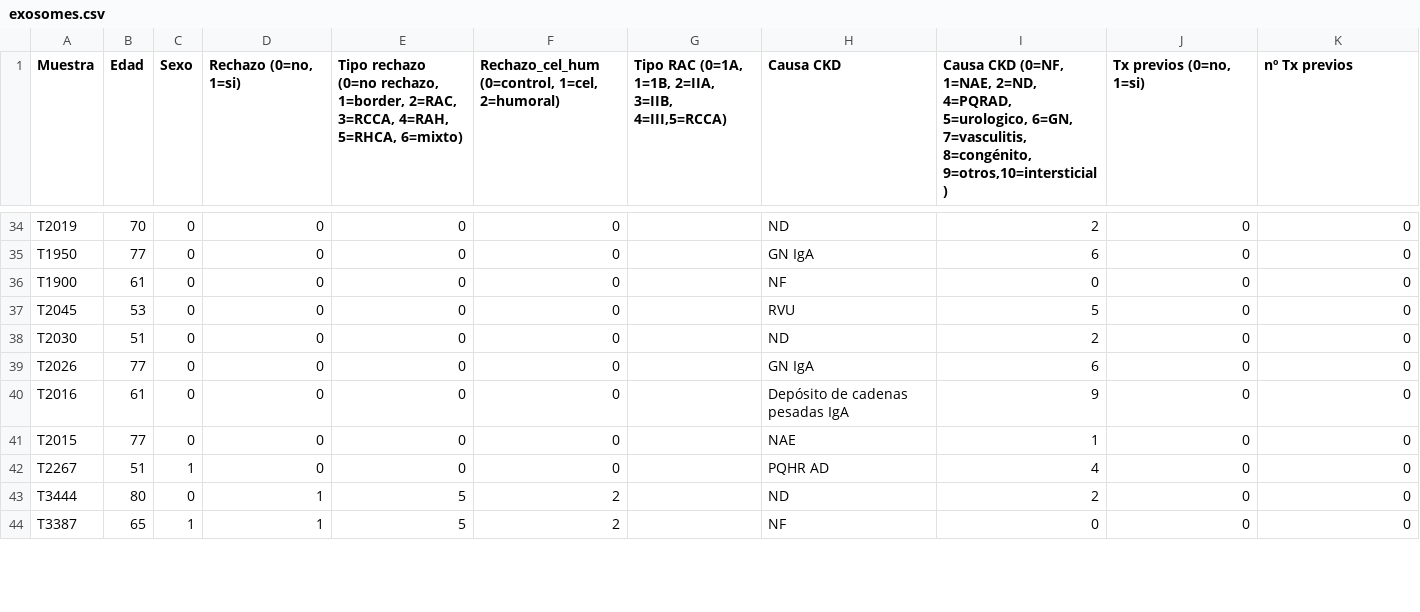
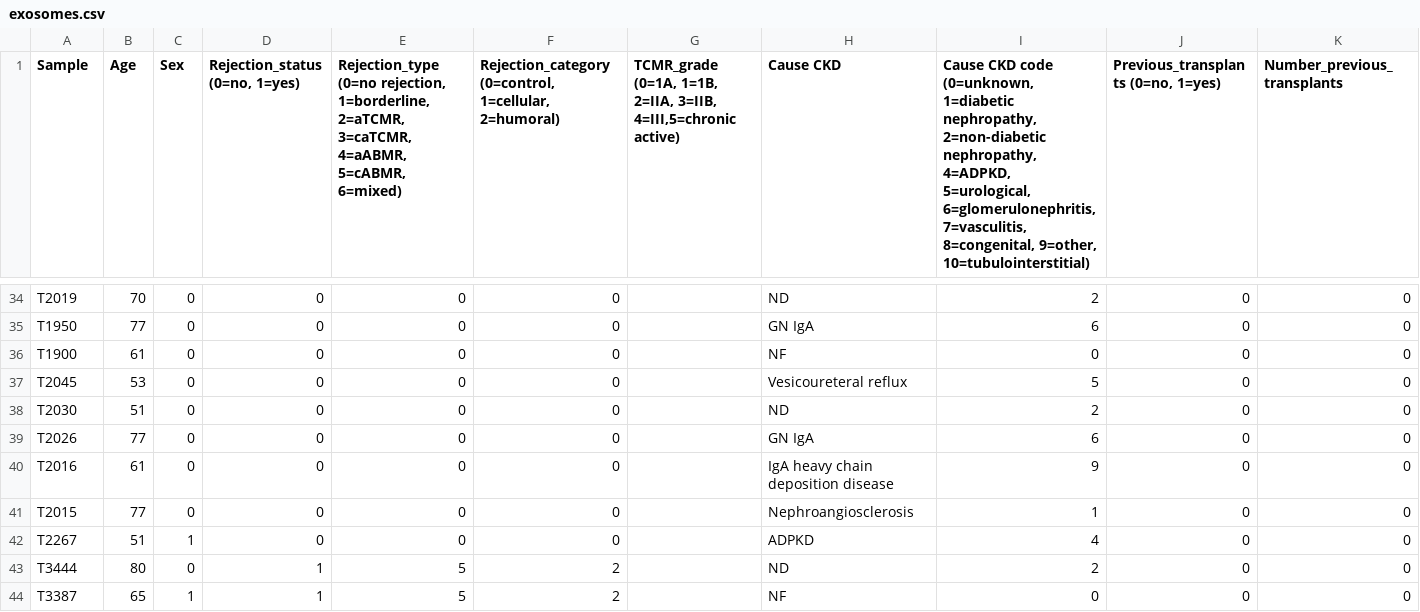
Before and after one commit to cuadradoe/research, a CSV file: exosomes.csv, drawn as a sheet; only a part is shown, gaps mark what is left out; the diff covers the shown part only; the diff names each change by its address in the sheet, - before the commit and + after, or states it on an @@ line.

```diff
--- a/exosomes.csv
+++ b/exosomes.csv
-A1: Muestra
+A1: Sample
-B1: Edad
+B1: Age
-C1: Sexo
+C1: Sex
-D1: Rechazo (0=no, 1=si)
+D1: Rejection_status (0=no, 1=yes)
-E1: Tipo rechazo (0=no rechazo, 1=border, 2=RAC, 3=RCCA, 4=RAH, 5=RHCA, 6=mixto)
+E1: Rejection_type (0=no rejection, 1=borderline, 2=aTCMR, 3=caTCMR, 4=aABMR, 5=cABMR, 6=mixed)
-F1: Rechazo_cel_hum (0=control, 1=cel, 2=humoral)
+F1: Rejection_category (0=control, 1=cellular, 2=humoral)
-G1: Tipo RAC (0=1A, 1=1B, 2=IIA, 3=IIB, 4=III,5=RCCA)
+G1: TCMR_grade (0=1A, 1=1B, 2=IIA, 3=IIB, 4=III,5=chronic active)
-H1: Causa CKD
+H1: Cause CKD
-I1: Causa CKD (0=NF, 1=NAE, 2=ND, 4=PQRAD, 5=urologico, 6=GN, 7=vasculitis, 8=congénito, 9=otros,10=intersticial)
+I1: Cause CKD code (0=unknown, 1=diabetic nephropathy, 2=non-diabetic nephropathy, 4=ADPKD, 5=urological, 6=glomerulonephritis, 7=vasculitis, 8=congenital, 9=other, 10=tubulointerstitial)
-J1: Tx previos (0=no, 1=si)
+J1: Previous_transplants (0=no, 1=yes)
-K1: nº Tx previos
+K1: Number_previous_transplants
-H37 (Cause CKD): RVU
+H37 (Cause CKD): Vesicoureteral reflux
-H40 (Cause CKD): Depósito de cadenas pesadas IgA
+H40 (Cause CKD): IgA heavy chain deposition disease
-H41 (Cause CKD): NAE
+H41 (Cause CKD): Nephroangiosclerosis
-H42 (Cause CKD): PQHR AD
+H42 (Cause CKD): ADPKD
```
Also changed, not shown: 55 edited cells elsewhere in this file.
